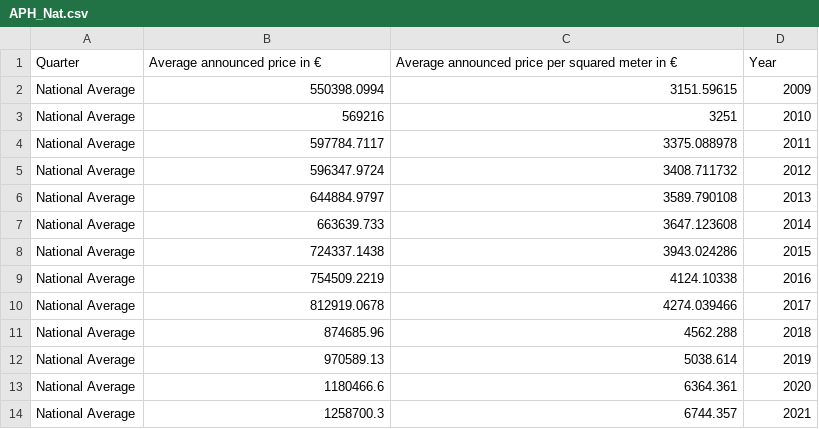
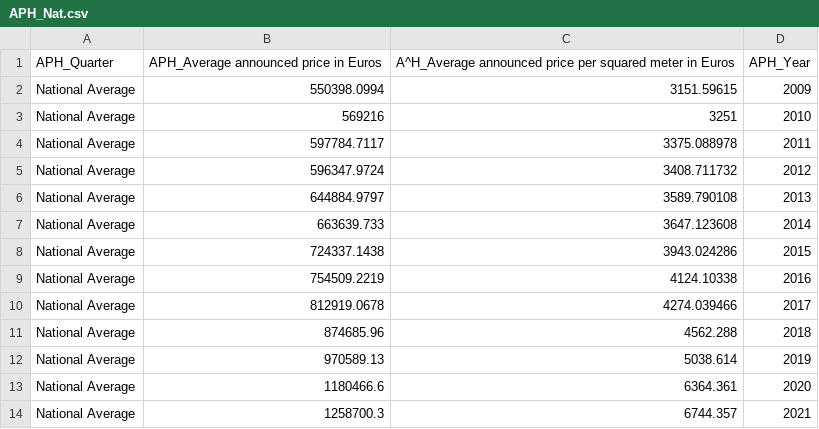
Before and after one commit to andresamayachaves/Luxembourg, a CSV file: APH_Nat.csv, drawn as a sheet; removed rows and columns are numbered as before the commit, all else as after; the diff names each change by its address in the sheet, - before the commit and + after, or states it on an @@ line.

```diff
--- a/APH_Nat.csv
+++ b/APH_Nat.csv
-row 1: Quarter | Average announced price in € | Average announced price per squared meter in € | Year
+row 1: APH_Quarter | APH_Average announced price in Euros | A^H_Average announced price per squared meter in Euros | APH_Year
```
Also changed, not shown: APA_Lux.csv, APA_Nat.csv, 6 other files.
